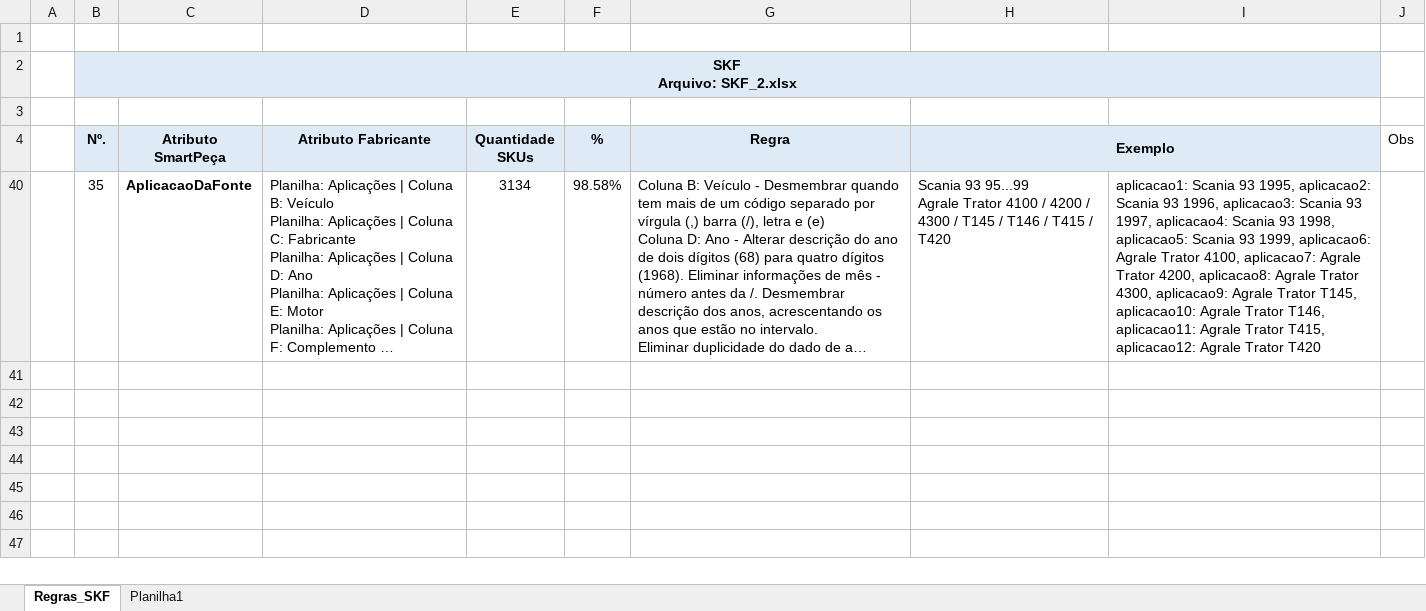
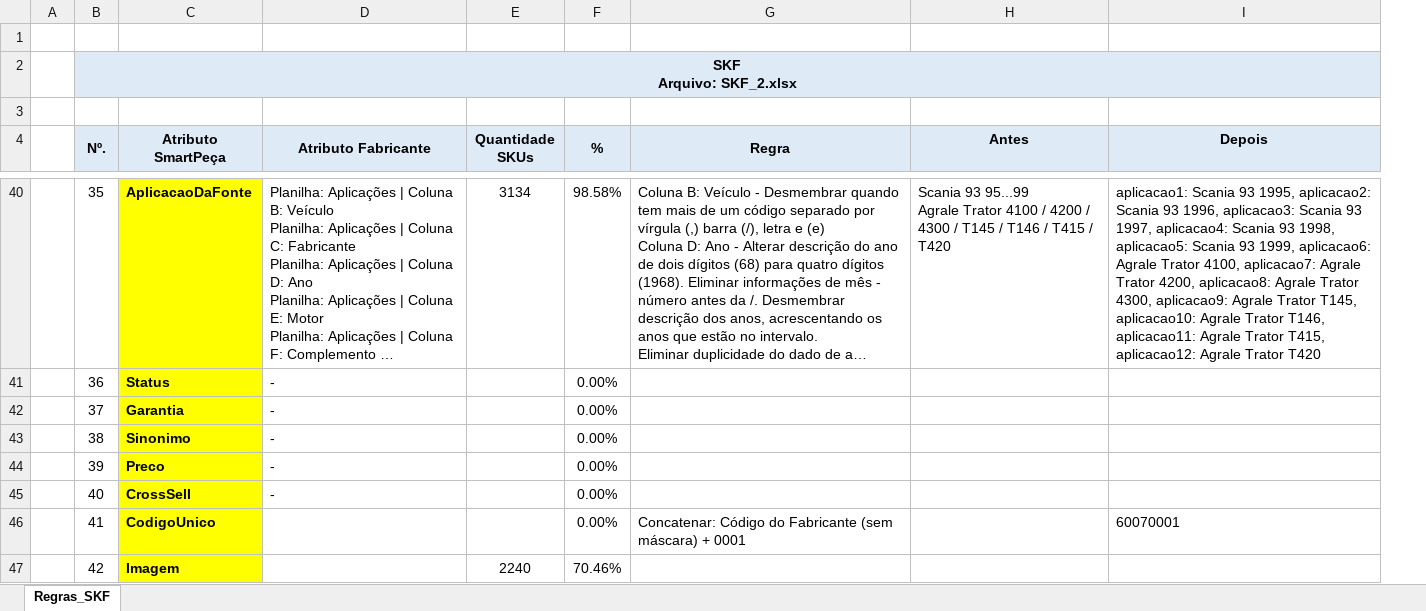
Before and after one commit to kwellSP/Cursos, an Excel workbook: Curso Python/normalização/Regras_SKF.xlsx, sheet Regras_SKF, drawn as a sheet; only a part is shown, gaps mark what is left out; long unchanged cells end in …; values as stored, in another font and other column widths than the file's, no borders; removed rows and columns are numbered as before the commit, all else as after; the diff covers the shown part only; the diff names each change by its address in the sheet, - before the commit and + after, or states it on an @@ line.

```diff
--- a/Curso Python/normalização/Regras_SKF.xlsx (sheet Regras_SKF)
+++ b/Curso Python/normalização/Regras_SKF.xlsx (sheet Regras_SKF)
-sheet tab: Planilha1
-column I, row 40: aplicacao1: Scania 93 1995, aplicacao2: Scania 93 1996, aplicacao3: Scania 93 1997, aplicacao4: Scania 93 1998, aplicacao5: Scania 93 1999, aplicacao6: Agrale Trator 4100, aplicacao7: Agrale Trator 4200, aplicacao8: Agrale Trator 4300, aplicacao9: Agrale Trator T145, aplicacao10: Agrale Trator T146, aplicacao11: Agrale Trator T415, aplicacao12: Agrale Trator T420
-column J (Obs), empty
+column I (Depois), row 40: aplicacao1: Scania 93 1995, aplicacao2: Scania 93 1996, aplicacao3: Scania 93 1997, aplicacao4: Scania 93 1998, aplicacao5: Scania 93 1999, aplicacao6: Agrale Trator 4100, aplicacao7: Agrale Trator 4200, aplicacao8: Agrale Trator 4300, aplicacao9: Agrale Trator T145, aplicacao10: Agrale Trator T146, aplicacao11: Agrale Trator T415, aplicacao12: Agrale Trator T420
+B4:B5 merged
+C4:C5 merged
+D4:D5 merged
+E4:E5 merged
+F4:F5 merged
+G4:G5 merged
-H4: Exemplo
+H4: Antes
-H4:I4 merged
-C40 fill: none
+C40 fill: #FFFF00
@@ row 41 unhidden:  | 36 | Status | - |  | 0.00% @@
@@ row 42 unhidden:  | 37 | Garantia | - |  | 0.00% @@
@@ row 43 unhidden:  | 38 | Sinonimo | - |  | 0.00% @@
@@ row 44 unhidden:  | 39 | Preco | - |  | 0.00% @@
@@ row 45 unhidden:  | 40 | CrossSell | - |  | 0.00% @@
@@ row 46 unhidden:  | 41 | CodigoUnico |  |  | 0.00% | Concatenar: Código do Fabricante (sem máscara) + 0001 |  | 60070001 @@
@@ row 47 unhidden:  | 42 | Imagem |  | 2240 | 70.46% @@
```
Also changed, not shown: 35 hidden or unhidden rows elsewhere in this sheet, 3 other files.
